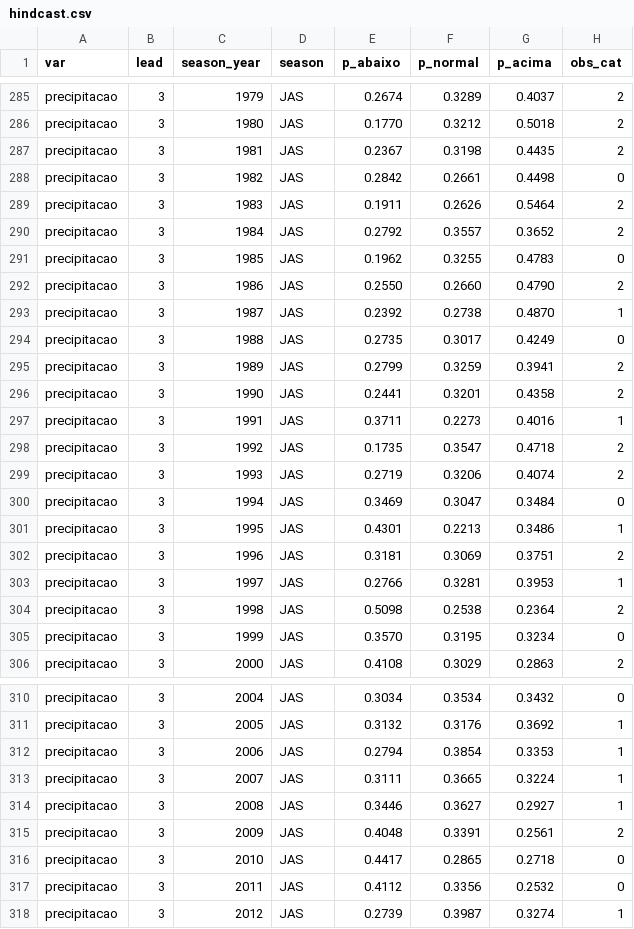
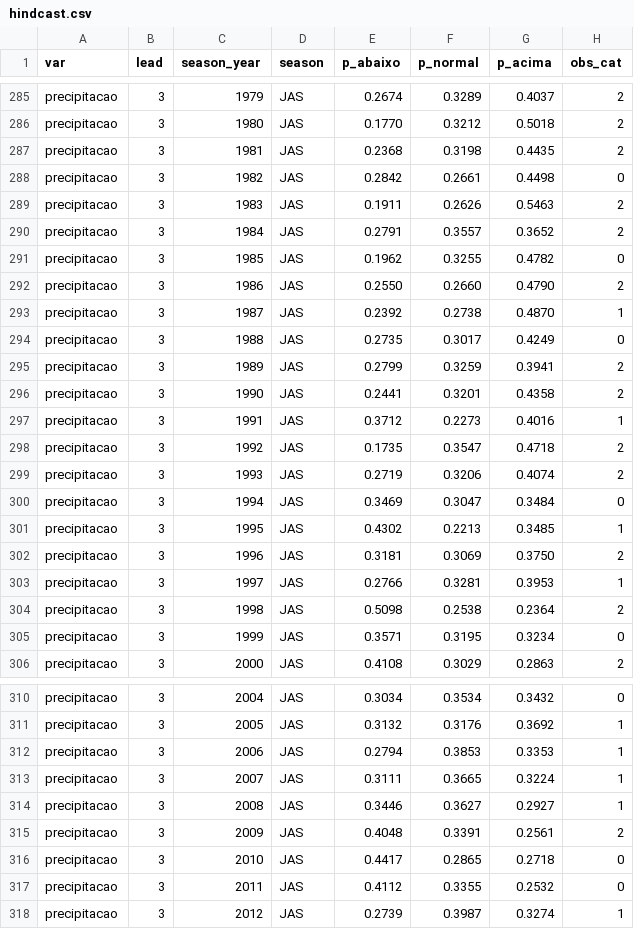
Before and after one commit to agamemnon140/clima-sp, a CSV file: data/processed/hindcast.csv, drawn as a sheet; only a part is shown, gaps mark what is left out; the diff covers the shown part only.

```diff
--- a/data/processed/hindcast.csv
+++ b/data/processed/hindcast.csv
@@ -286,7 +286,7 @@ precipitacao,3,1979,JAS,0.2674,0.3289,0.4037,2
 precipitacao,3,1980,JAS,0.1770,0.3212,0.5018,2
-precipitacao,3,1981,JAS,0.2367,0.3198,0.4435,2
+precipitacao,3,1981,JAS,0.2368,0.3198,0.4435,2
 precipitacao,3,1982,JAS,0.2842,0.2661,0.4498,0
-precipitacao,3,1983,JAS,0.1911,0.2626,0.5464,2
-precipitacao,3,1984,JAS,0.2792,0.3557,0.3652,2
-precipitacao,3,1985,JAS,0.1962,0.3255,0.4783,0
+precipitacao,3,1983,JAS,0.1911,0.2626,0.5463,2
+precipitacao,3,1984,JAS,0.2791,0.3557,0.3652,2
+precipitacao,3,1985,JAS,0.1962,0.3255,0.4782,0
 precipitacao,3,1986,JAS,0.2550,0.2660,0.4790,2
@@ -296,3 +296,3 @@ precipitacao,3,1989,JAS,0.2799,0.3259,0.3941,2
 precipitacao,3,1990,JAS,0.2441,0.3201,0.4358,2
-precipitacao,3,1991,JAS,0.3711,0.2273,0.4016,1
+precipitacao,3,1991,JAS,0.3712,0.2273,0.4016,1
 precipitacao,3,1992,JAS,0.1735,0.3547,0.4718,2
@@ -300,7 +300,7 @@ precipitacao,3,1993,JAS,0.2719,0.3206,0.4074,2
 precipitacao,3,1994,JAS,0.3469,0.3047,0.3484,0
-precipitacao,3,1995,JAS,0.4301,0.2213,0.3486,1
-precipitacao,3,1996,JAS,0.3181,0.3069,0.3751,2
+precipitacao,3,1995,JAS,0.4302,0.2213,0.3485,1
+precipitacao,3,1996,JAS,0.3181,0.3069,0.3750,2
 precipitacao,3,1997,JAS,0.2766,0.3281,0.3953,1
 precipitacao,3,1998,JAS,0.5098,0.2538,0.2364,2
-precipitacao,3,1999,JAS,0.3570,0.3195,0.3234,0
+precipitacao,3,1999,JAS,0.3571,0.3195,0.3234,0
 precipitacao,3,2000,JAS,0.4108,0.3029,0.2863,2
@@ -311,3 +311,3 @@ precipitacao,3,2004,JAS,0.3034,0.3534,0.3432,0
 precipitacao,3,2005,JAS,0.3132,0.3176,0.3692,1
-precipitacao,3,2006,JAS,0.2794,0.3854,0.3353,1
+precipitacao,3,2006,JAS,0.2794,0.3853,0.3353,1
 precipitacao,3,2007,JAS,0.3111,0.3665,0.3224,1
@@ -316,3 +316,3 @@ precipitacao,3,2009,JAS,0.4048,0.3391,0.2561,2
 precipitacao,3,2010,JAS,0.4417,0.2865,0.2718,0
-precipitacao,3,2011,JAS,0.4112,0.3356,0.2532,0
+precipitacao,3,2011,JAS,0.4112,0.3355,0.2532,0
 precipitacao,3,2012,JAS,0.2739,0.3987,0.3274,1
```
Also changed, not shown: 3 edited cells elsewhere in this file, data/processed/dataset.csv, data/raw/alvo_mensal.csv, 6 other files.
